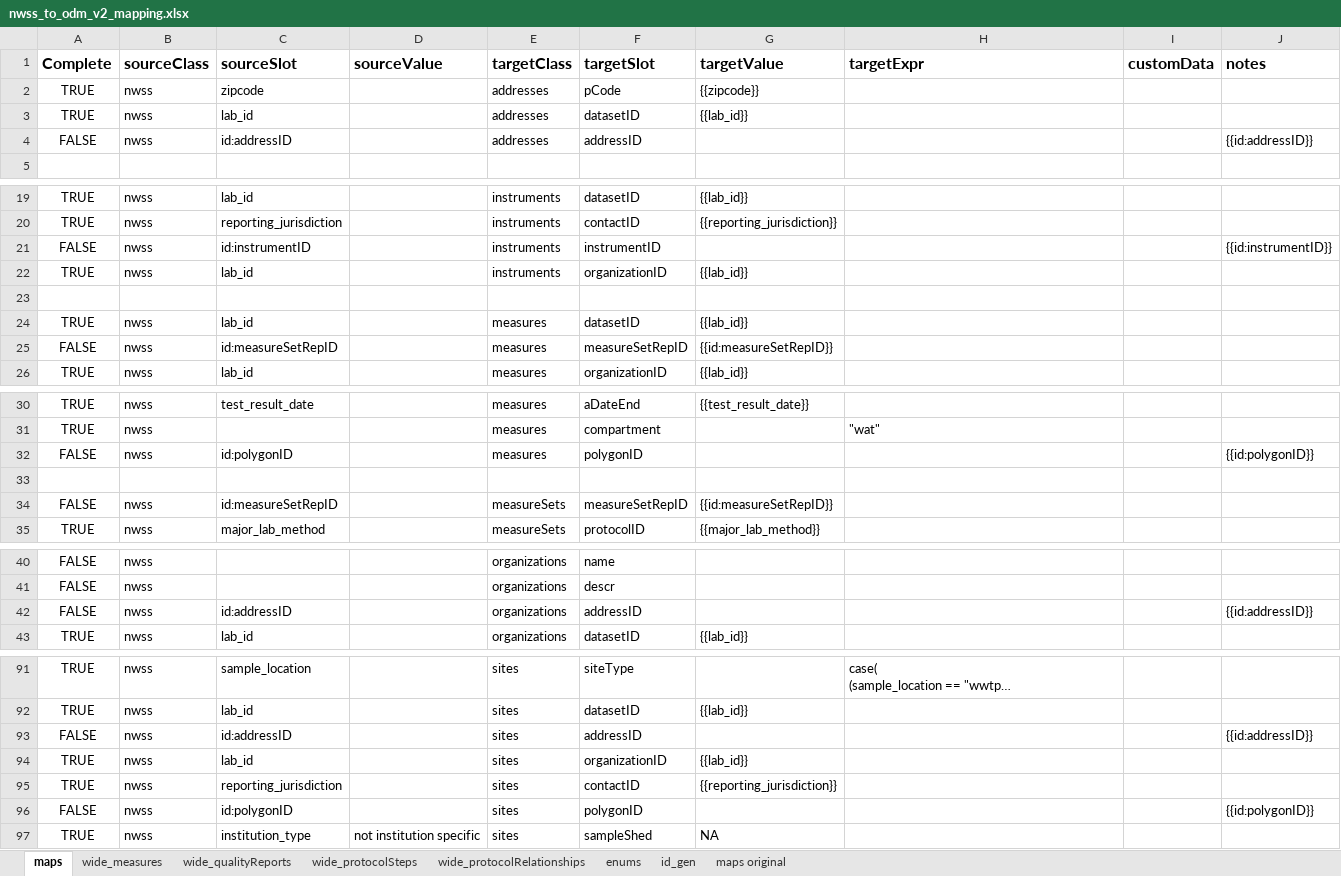
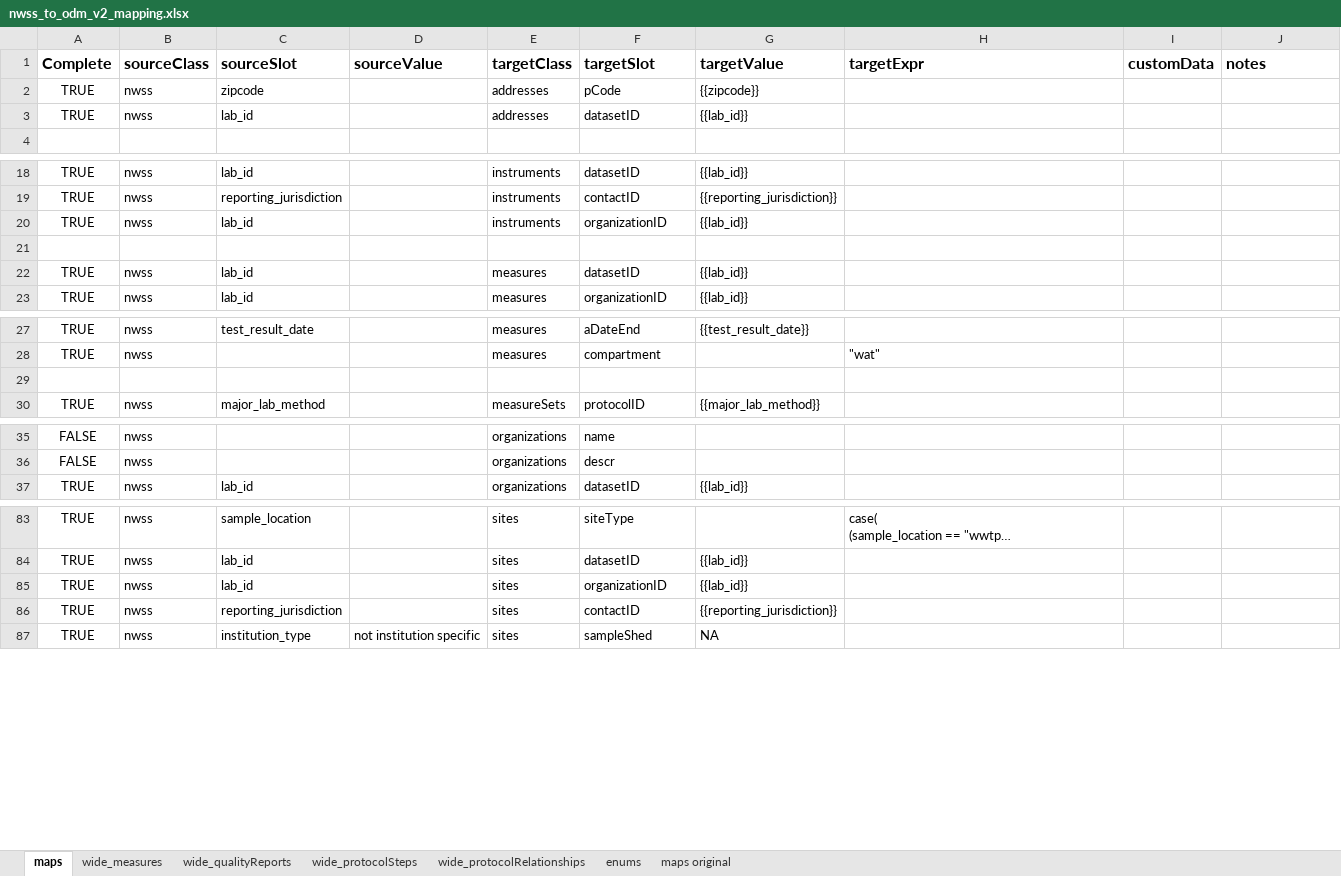
Before and after one commit to PHES-ODM/PHES-ODM-MapGenerator, an Excel workbook: odm_map_maker/data/mapping_config_files/nwss_to_odm_v2_mapping.xlsx, sheet maps, drawn as a sheet; only a part is shown, gaps mark what is left out; long unchanged cells end in …; values as stored, in another font and other column widths than the file's, no borders; the diff covers the shown part only; the diff names each change by its address in the sheet, - before the commit and + after, or states it on an @@ line.

```diff
--- a/odm_map_maker/data/mapping_config_files/nwss_to_odm_v2_mapping.xlsx (sheet maps)
+++ b/odm_map_maker/data/mapping_config_files/nwss_to_odm_v2_mapping.xlsx (sheet maps)
-sheet tab: id_gen
-row 4: FALSE | nwss | id:addressID |  | addresses | addressID |  |  |  | {{id:addressID}}
-row 21: FALSE | nwss | id:instrumentID |  | instruments | instrumentID |  |  |  | {{id:instrumentID}}
-row 25: FALSE | nwss | id:measureSetRepID |  | measures | measureSetRepID | {{id:measureSetRepID}}
-row 32: FALSE | nwss | id:polygonID |  | measures | polygonID |  |  |  | {{id:polygonID}}
-row 34: FALSE | nwss | id:measureSetRepID |  | measureSets | measureSetRepID | {{id:measureSetRepID}}
-row 42: FALSE | nwss | id:addressID |  | organizations | addressID |  |  |  | {{id:addressID}}
-row 93: FALSE | nwss | id:addressID |  | sites | addressID |  |  |  | {{id:addressID}}
-row 96: FALSE | nwss | id:polygonID |  | sites | polygonID |  |  |  | {{id:polygonID}}
```
Also changed, not shown: 2 removed rows elsewhere in this sheet, sheet wide_qualityReports, sheet wide_protocolRelationships, sheet wide_measures, sheet wide_protocolSteps, 2 other files.
